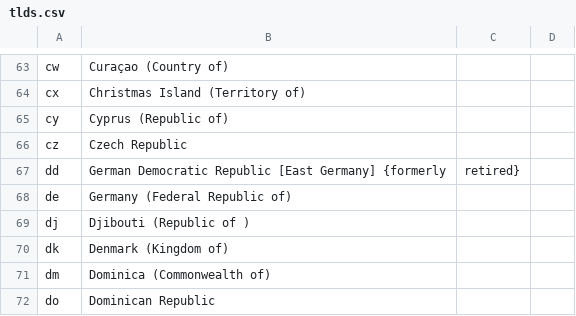
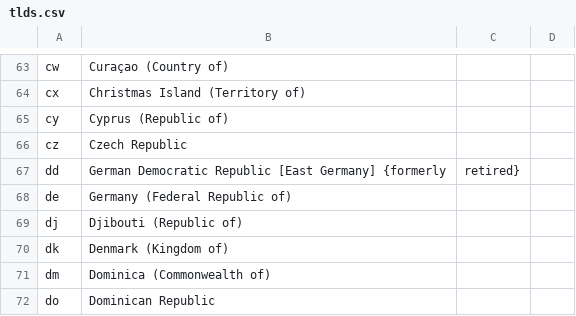
Before and after one commit to incognico/list-of-top-level-domains, a CSV file: tlds.csv, drawn as a sheet; only a part is shown, gaps mark what is left out.

Commit message:
Remove space

```diff
--- a/tlds.csv
+++ b/tlds.csv
@@ -68,3 +68,3 @@ dd,German Democratic Republic [East Germany] {formerly, retired}
 de,Germany (Federal Republic of)
-dj,Djibouti (Republic of )
+dj,Djibouti (Republic of)
 dk,Denmark (Kingdom of)
```
